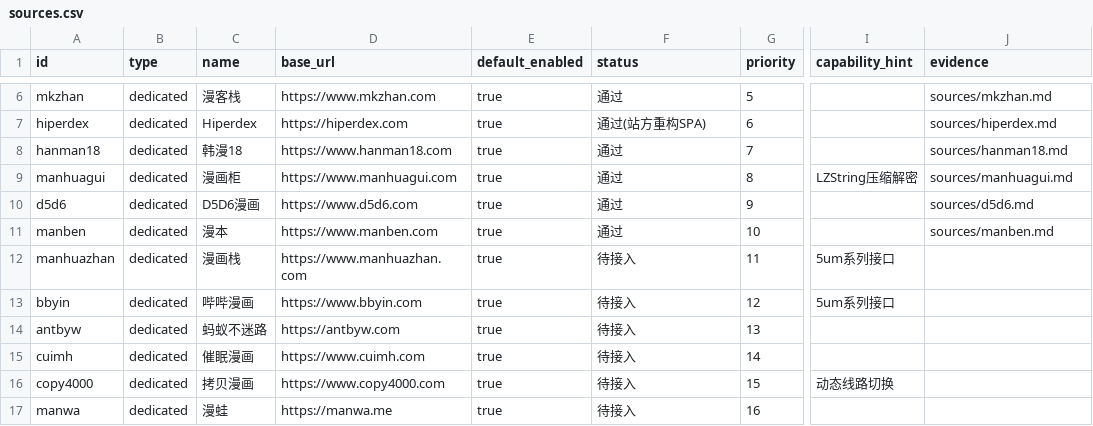
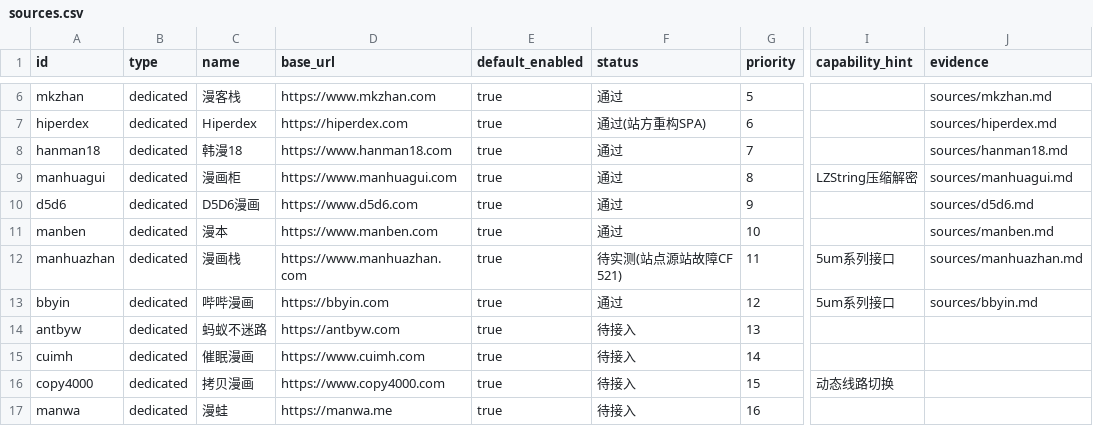
Before and after one commit to sermisellek2-spec/xx-comic-ios, a CSV file: docs/ios-parity-2.0.40/sources.csv, drawn as a sheet; only a part is shown, gaps mark what is left out; the diff names each change by its address in the sheet, - before the commit and + after, or states it on an @@ line.

Commit message:
feat(source): 完成比卡漫画 (bbyin) 与漫画栈 (manhuazhan) 5um 系列站源适配与验收

```diff
--- a/docs/ios-parity-2.0.40/sources.csv
+++ b/docs/ios-parity-2.0.40/sources.csv
-F12 (status): 待接入
+F12 (status): 待实测(站点源站故障CF 521)
-J12 (evidence): (empty)
+J12 (evidence): sources/manhuazhan.md
-D13 (base_url): https://www.bbyin.com
+D13 (base_url): https://bbyin.com
-F13 (status): 待接入
+F13 (status): 通过
-J13 (evidence): (empty)
+J13 (evidence): sources/bbyin.md
```
Also changed, not shown: 7 other files.
